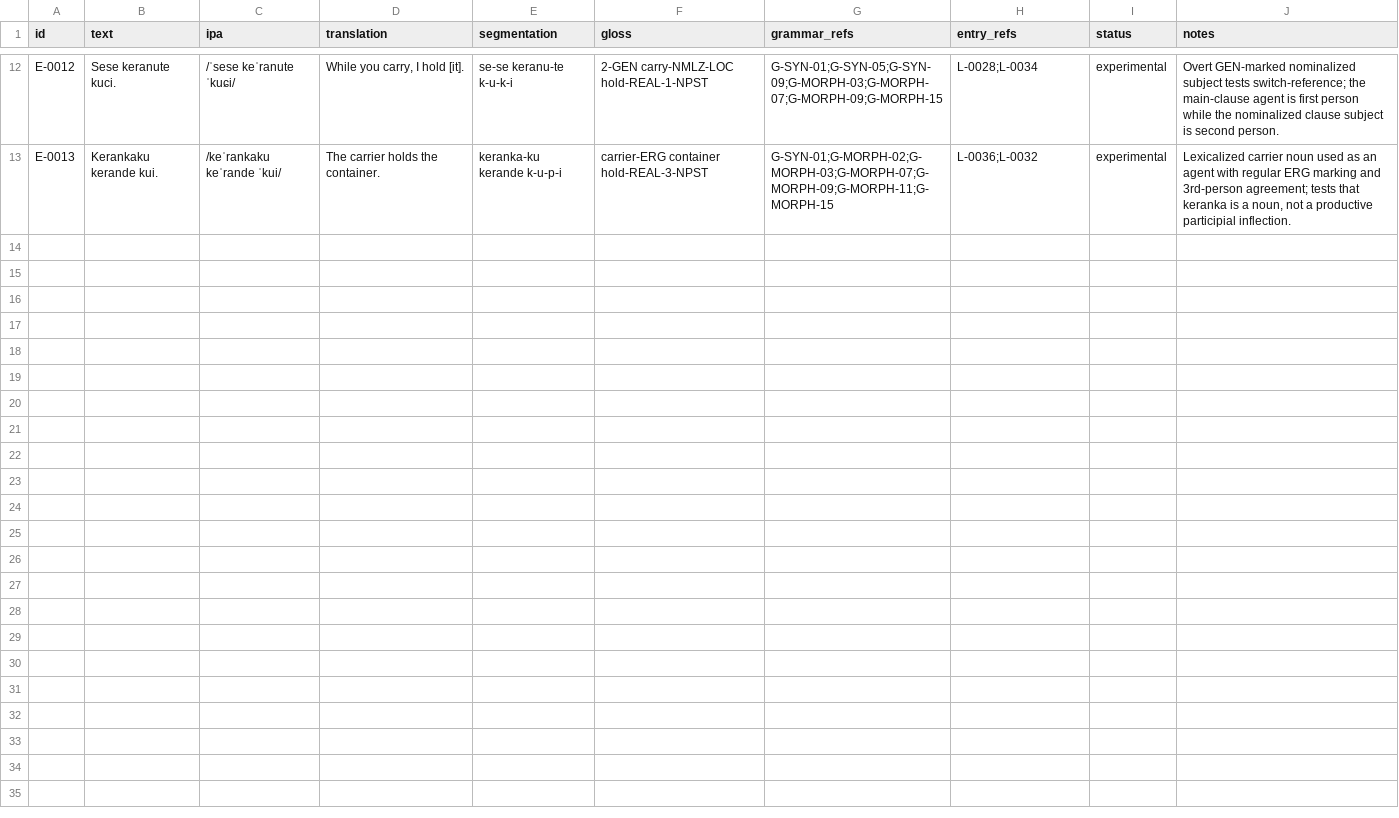
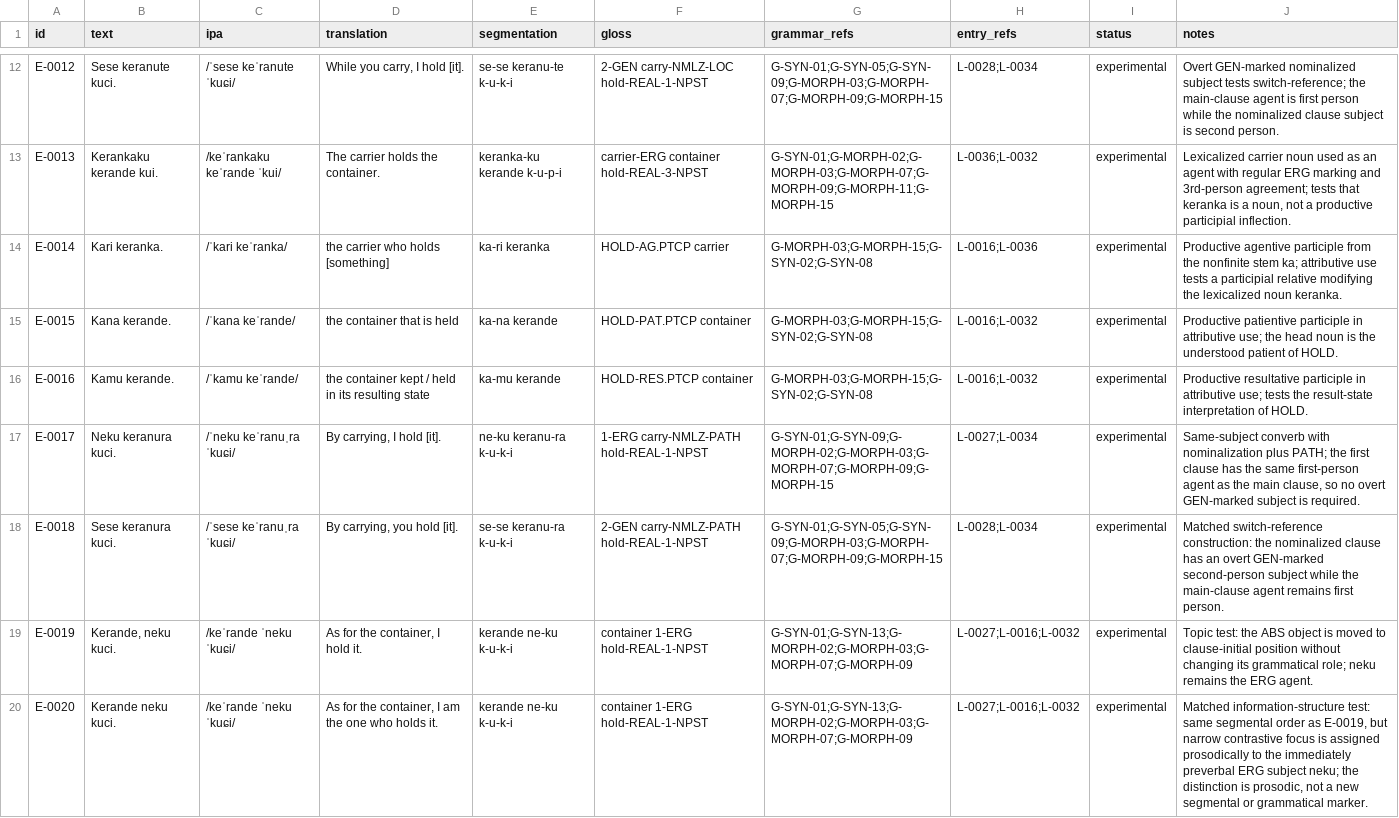
Before and after one commit to kaelschneider/conlang, a TSV file: EXAMPLES.tsv, drawn as a sheet; only a part is shown, gaps mark what is left out.

Commit message:
Add participle converb and information-structure tests

```diff
--- a/EXAMPLES.tsv
+++ b/EXAMPLES.tsv
@@ -13 +13,8 @@ E-0012	Sese keranute kuci.	/ˈsese keˈranute ˈkuɕi/	While you carry, I hold [
 E-0013	Kerankaku kerande kui.	/keˈrankaku keˈrande ˈkui/	The carrier holds the container.	keranka-ku kerande k-u-p-i	carrier-ERG container hold-REAL-3-NPST	G-SYN-01;G-MORPH-02;G-MORPH-03;G-MORPH-07;G-MORPH-09;G-MORPH-11;G-MORPH-15	L-0036;L-0032	experimental	Lexicalized carrier noun used as an agent with regular ERG marking and 3rd-person agreement; tests that keranka is a noun, not a productive participial inflection.
+E-0014	Kari keranka.	/ˈkari keˈranka/	the carrier who holds [something]	ka-ri keranka	HOLD-AG.PTCP carrier	G-MORPH-03;G-MORPH-15;G-SYN-02;G-SYN-08	L-0016;L-0036	experimental	Productive agentive participle from the nonfinite stem ka; attributive use tests a participial relative modifying the lexicalized noun keranka.
+E-0015	Kana kerande.	/ˈkana keˈrande/	the container that is held	ka-na kerande	HOLD-PAT.PTCP container	G-MORPH-03;G-MORPH-15;G-SYN-02;G-SYN-08	L-0016;L-0032	experimental	Productive patientive participle in attributive use; the head noun is the understood patient of HOLD.
+E-0016	Kamu kerande.	/ˈkamu keˈrande/	the container kept / held in its resulting state	ka-mu kerande	HOLD-RES.PTCP container	G-MORPH-03;G-MORPH-15;G-SYN-02;G-SYN-08	L-0016;L-0032	experimental	Productive resultative participle in attributive use; tests the result-state interpretation of HOLD.
+E-0017	Neku keranura kuci.	/ˈneku keˈranuˌra ˈkuɕi/	By carrying, I hold [it].	ne-ku keranu-ra k-u-k-i	1-ERG carry-NMLZ-PATH hold-REAL-1-NPST	G-SYN-01;G-SYN-09;G-MORPH-02;G-MORPH-03;G-MORPH-07;G-MORPH-09;G-MORPH-15	L-0027;L-0034	experimental	Same-subject converb with nominalization plus PATH; the first clause has the same first-person agent as the main clause, so no overt GEN-marked subject is required.
+E-0018	Sese keranura kuci.	/ˈsese keˈranuˌra ˈkuɕi/	By carrying, you hold [it].	se-se keranu-ra k-u-k-i	2-GEN carry-NMLZ-PATH hold-REAL-1-NPST	G-SYN-01;G-SYN-05;G-SYN-09;G-MORPH-03;G-MORPH-07;G-MORPH-09;G-MORPH-15	L-0028;L-0034	experimental	Matched switch-reference construction: the nominalized clause has an overt GEN-marked second-person subject while the main-clause agent remains first person.
+E-0019	Kerande, neku kuci.	/keˈrande ˈneku ˈkuɕi/	As for the container, I hold it.	kerande ne-ku k-u-k-i	container 1-ERG hold-REAL-1-NPST	G-SYN-01;G-SYN-13;G-MORPH-02;G-MORPH-03;G-MORPH-07;G-MORPH-09	L-0027;L-0016;L-0032	experimental	Topic test: the ABS object is moved to clause-initial position without changing its grammatical role; neku remains the ERG agent.
+E-0020	Kerande neku kuci.	/keˈrande ˈneku ˈkuɕi/	As for the container, I am the one who holds it.	kerande ne-ku k-u-k-i	container 1-ERG hold-REAL-1-NPST	G-SYN-01;G-SYN-13;G-MORPH-02;G-MORPH-03;G-MORPH-07;G-MORPH-09	L-0027;L-0016;L-0032	experimental	Matched information-structure test: same segmental order as E-0019, but narrow contrastive focus is assigned prosodically to the immediately preverbal ERG subject neku; the distinction is prosodic, not a new segmental or grammatical marker.
```
